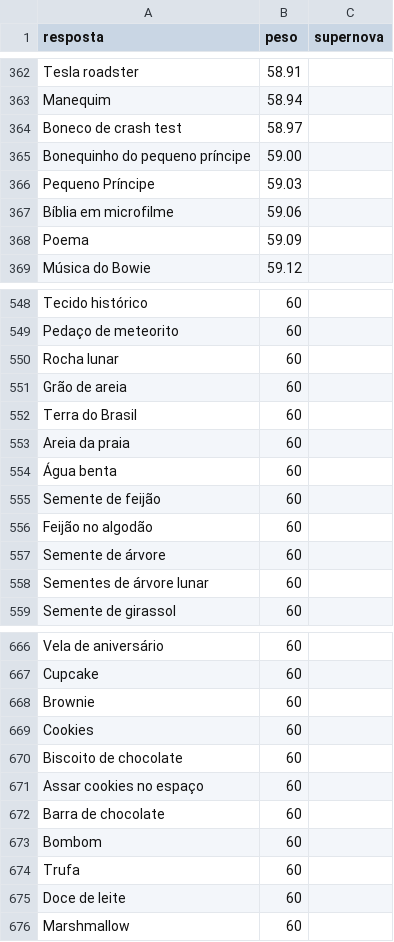
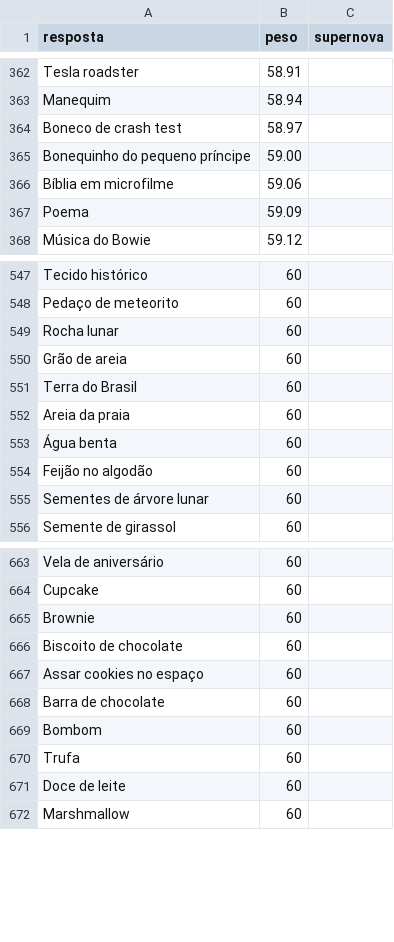
Before and after one commit to pedro1ace/nichoojogo, a CSV file: dados/ajustes/bagagem-do-astronauta.csv, drawn as a sheet; only a part is shown, gaps mark what is left out.

```diff
--- a/dados/ajustes/bagagem-do-astronauta.csv
+++ b/dados/ajustes/bagagem-do-astronauta.csv
@@ -365,3 +365,2 @@ Boneco de crash test,58.97,
 Bonequinho do pequeno príncipe,59.00,
-Pequeno Príncipe,59.03,
 Bíblia em microfilme,59.06,
@@ -554,5 +553,3 @@ Areia da praia,60,
 Água benta,60,
-Semente de feijão,60,
 Feijão no algodão,60,
-Semente de árvore,60,
 Sementes de árvore lunar,60,
@@ -668,3 +665,2 @@ Cupcake,60,
 Brownie,60,
-Cookies,60,
 Biscoito de chocolate,60,
```
Also changed, not shown: dados/ajustes/marcas-de-carro.csv, dados/pesos/revisao/bagagem-do-astronauta.csv, 22 other files.
